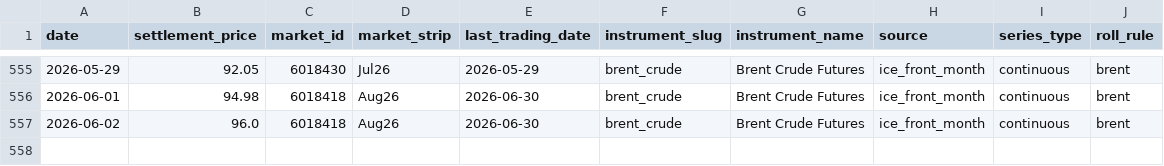
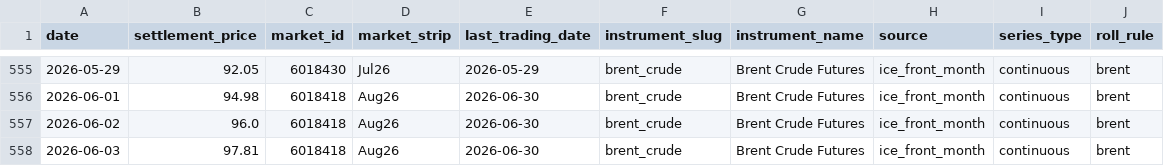
Before and after one commit to em-sig-git/ice-data-tracker, a CSV file: data/derived/brent_crude_front_month_ice.csv, drawn as a sheet; only a part is shown, gaps mark what is left out.

```diff
--- a/data/derived/brent_crude_front_month_ice.csv
+++ b/data/derived/brent_crude_front_month_ice.csv
@@ -557 +557,2 @@
 2026-06-02;96.0;6018418;Aug26;2026-06-30;brent_crude;Brent Crude Futures;ice_front_month;continuous;brent
+2026-06-03;97.81;6018418;Aug26;2026-06-30;brent_crude;Brent Crude Futures;ice_front_month;continuous;brent
```
Also changed, not shown: data/derived/low_sulphur_gasoil_front_month_ice.csv, data/historical/brent_crude_historical.csv, 3 other files.
